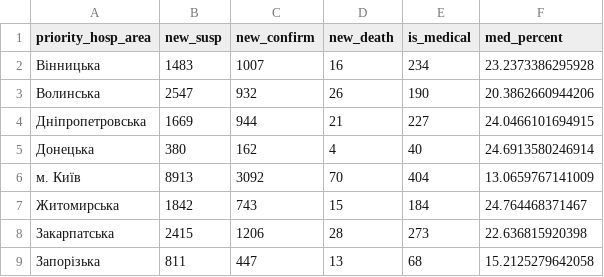
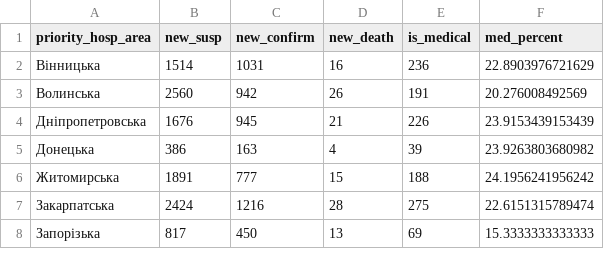
Before and after one commit to texty/covid-19, a CSV file: data/ukraine/cases_by_region.csv, drawn as a sheet; only a part is shown; the diff covers the shown part only.

```diff
--- a/data/ukraine/cases_by_region.csv
+++ b/data/ukraine/cases_by_region.csv
@@ -1,9 +1,8 @@
 "priority_hosp_area","new_susp","new_confirm","new_death","is_medical","med_percent"
-"Вінницька",1483,1007,16,234,23.2373386295928
-"Волинська",2547,932,26,190,20.3862660944206
-"Дніпропетровська",1669,944,21,227,24.0466101694915
-"Донецька",380,162,4,40,24.6913580246914
-"м. Київ",8913,3092,70,404,13.0659767141009
-"Житомирська",1842,743,15,184,24.764468371467
-"Закарпатська",2415,1206,28,273,22.636815920398
-"Запорізька",811,447,13,68,15.2125279642058
+"Вінницька",1514,1031,16,236,22.8903976721629
+"Волинська",2560,942,26,191,20.276008492569
+"Дніпропетровська",1676,945,21,226,23.9153439153439
+"Донецька",386,163,4,39,23.9263803680982
+"Житомирська",1891,777,15,188,24.1956241956242
+"Закарпатська",2424,1216,28,275,22.6151315789474
+"Запорізька",817,450,13,69,15.3333333333333
```
Also changed, not shown: 1 added row and 57 edited cells elsewhere in this file, data/ukraine/cases_by_date.csv, data/ukraine/death_cases.csv, 2 other files.
